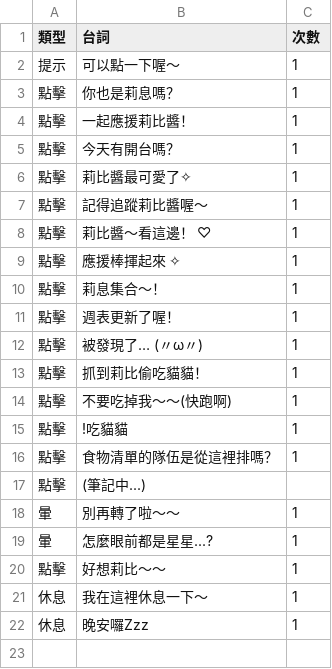
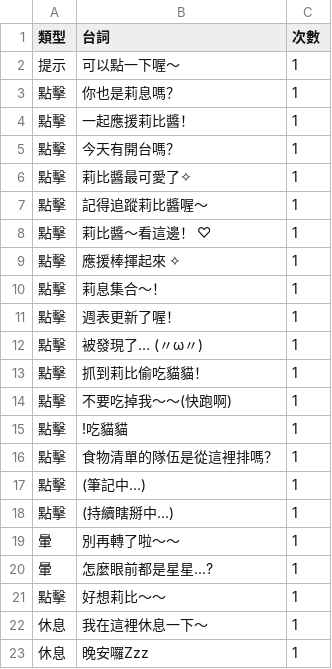
Before and after one commit to yazawaribii-code/ribimahou_official, a CSV file: mascot-lines.csv, drawn as a sheet.

Commit message:
Update mascot-lines.csv

```diff
--- a/mascot-lines.csv
+++ b/mascot-lines.csv
@@ -16,3 +16,4 @@
 點擊,食物清單的隊伍是從這裡排嗎？,1
-點擊,(筆記中...),
+點擊,(筆記中...),1
+點擊,(持續瞎掰中...),1
 暈,別再轉了啦～～,1
```
